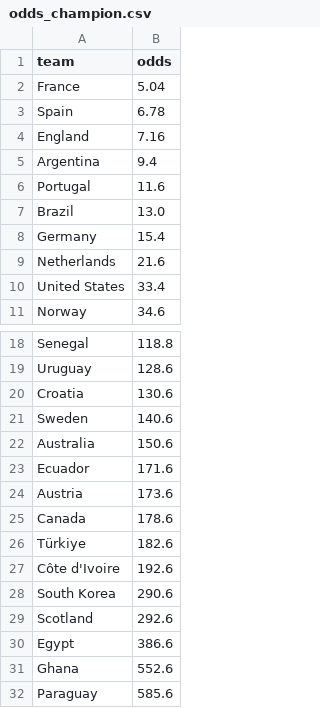
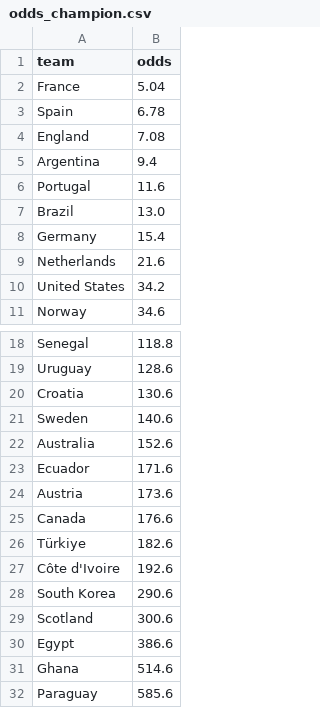
Before and after one commit to pedrohfm/wc2026, a CSV file: data/odds_champion.csv, drawn as a sheet; only a part is shown, gaps mark what is left out.

```diff
--- a/data/odds_champion.csv
+++ b/data/odds_champion.csv
@@ -3,3 +3,3 @@ France,5.04
 Spain,6.78
-England,7.16
+England,7.08
 Argentina,9.4
@@ -9,3 +9,3 @@ Germany,15.4
 Netherlands,21.6
-United States,33.4
+United States,34.2
 Norway,34.6
@@ -21,6 +21,6 @@ Croatia,130.6
 Sweden,140.6
-Australia,150.6
+Australia,152.6
 Ecuador,171.6
 Austria,173.6
-Canada,178.6
+Canada,176.6
 Türkiye,182.6
@@ -28,5 +28,5 @@ Côte d'Ivoire,192.6
 South Korea,290.6
-Scotland,292.6
+Scotland,300.6
 Egypt,386.6
-Ghana,552.6
+Ghana,514.6
 Paraguay,585.6
```
Also changed, not shown: data/match_odds.csv, outputs/forecast_2026-06-19.csv, 6 other files.
